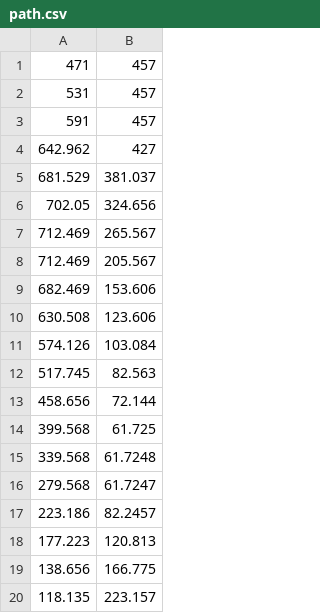
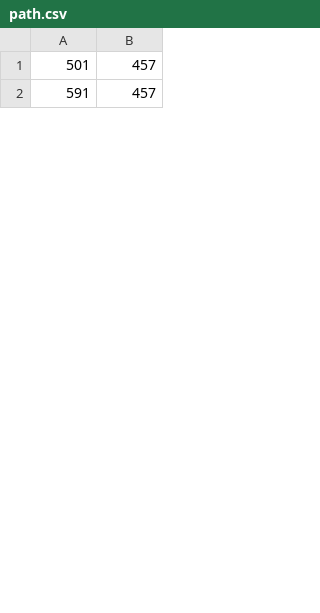
Before and after one commit to Kinoll/Hot-Tires, a CSV file: source/tracks/gorzow/path.csv, drawn as a sheet; only a part is shown; the diff covers the shown part only.

```diff
--- a/source/tracks/gorzow/path.csv
+++ b/source/tracks/gorzow/path.csv
@@ -1,20 +1,2 @@
-471,457
-531,457
+501,457
 591,457
-642.962,427
-681.529,381.037
-702.05,324.656
-712.469,265.567
-712.469,205.567
-682.469,153.606
-630.508,123.606
-574.126,103.084
-517.745,82.563
-458.656,72.144
-399.568,61.725
-339.568,61.7248
-279.568,61.7247
-223.186,82.2457
-177.223,120.813
-138.656,166.775
-118.135,223.157
```
Also changed, not shown: 17 added rows and 8 removed rows elsewhere in this file, 9 other files.
